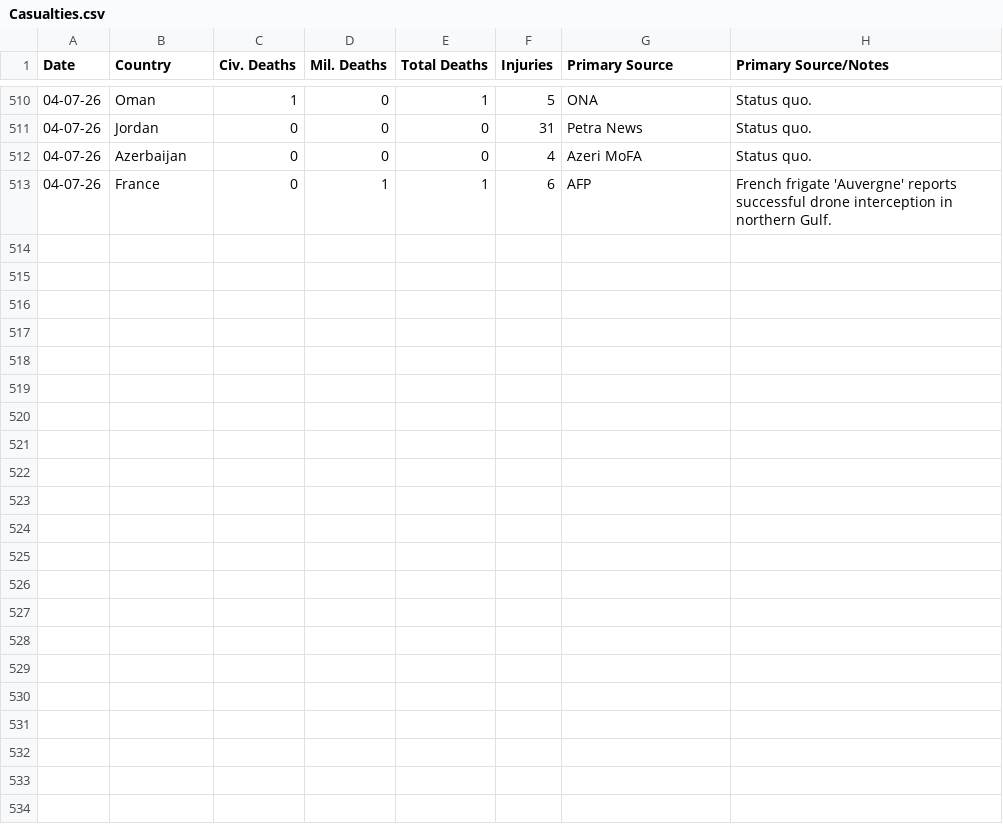
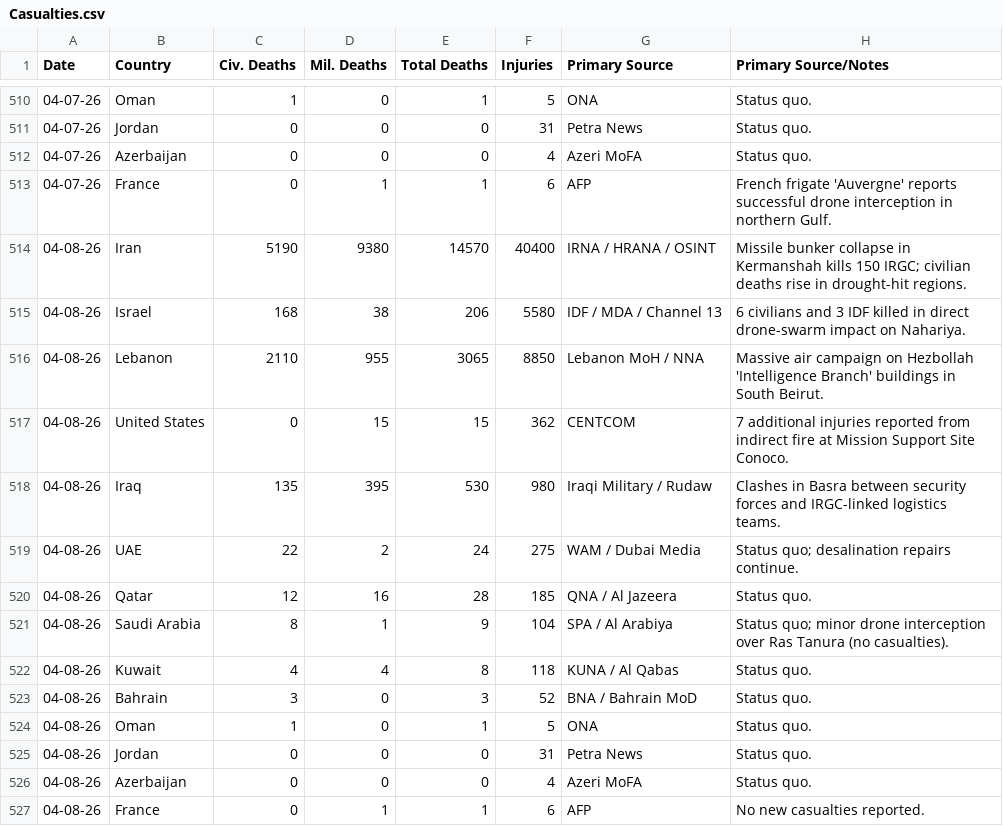
Before and after one commit to Shakesf1/iran, a CSV file: Casualties.csv, drawn as a sheet; only a part is shown, gaps mark what is left out; the diff names each change by its address in the sheet, - before the commit and + after, or states it on an @@ line.

Commit message:
data: update snapshots [skip ci]

```diff
--- a/Casualties.csv
+++ b/Casualties.csv
+row 514: 04-08-26 | Iran | 5190 | 9380 | 14570 | 40400 | IRNA / HRANA / OSINT | Missile bunker collapse in Kermanshah kills 150 IRGC; civilian deaths rise in drought-hit regions.
+row 515: 04-08-26 | Israel | 168 | 38 | 206 | 5580 | IDF / MDA / Channel 13 | 6 civilians and 3 IDF killed in direct drone-swarm impact on Nahariya.
+row 516: 04-08-26 | Lebanon | 2110 | 955 | 3065 | 8850 | Lebanon MoH / NNA | Massive air campaign on Hezbollah 'Intelligence Branch' buildings in South Beirut.
+row 517: 04-08-26 | United States | 0 | 15 | 15 | 362 | CENTCOM | 7 additional injuries reported from indirect fire at Mission Support Site Conoco.
+row 518: 04-08-26 | Iraq | 135 | 395 | 530 | 980 | Iraqi Military / Rudaw | Clashes in Basra between security forces and IRGC-linked logistics teams.
+row 519: 04-08-26 | UAE | 22 | 2 | 24 | 275 | WAM / Dubai Media | Status quo; desalination repairs continue.
+row 520: 04-08-26 | Qatar | 12 | 16 | 28 | 185 | QNA / Al Jazeera | Status quo.
+row 521: 04-08-26 | Saudi Arabia | 8 | 1 | 9 | 104 | SPA / Al Arabiya | Status quo; minor drone interception over Ras Tanura (no casualties).
+row 522: 04-08-26 | Kuwait | 4 | 4 | 8 | 118 | KUNA / Al Qabas | Status quo.
+row 523: 04-08-26 | Bahrain | 3 | 0 | 3 | 52 | BNA / Bahrain MoD | Status quo.
+row 524: 04-08-26 | Oman | 1 | 0 | 1 | 5 | ONA | Status quo.
+row 525: 04-08-26 | Jordan | 0 | 0 | 0 | 31 | Petra News | Status quo.
+row 526: 04-08-26 | Azerbaijan | 0 | 0 | 0 | 4 | Azeri MoFA | Status quo.
+row 527: 04-08-26 | France | 0 | 1 | 1 | 6 | AFP | No new casualties reported.
```
Also changed, not shown: 1 other file.
